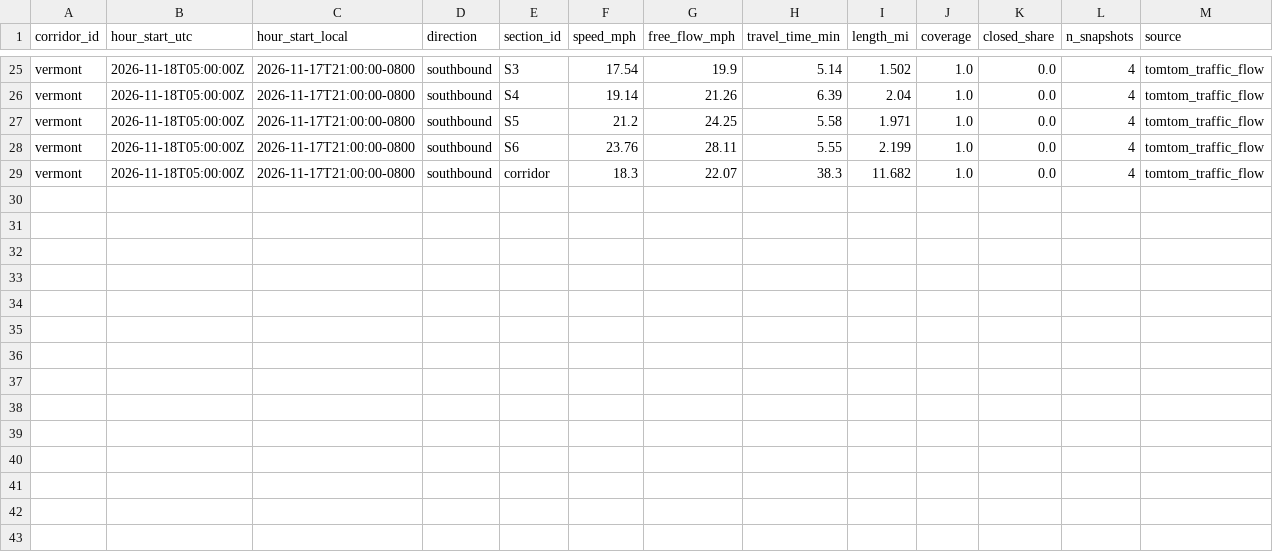
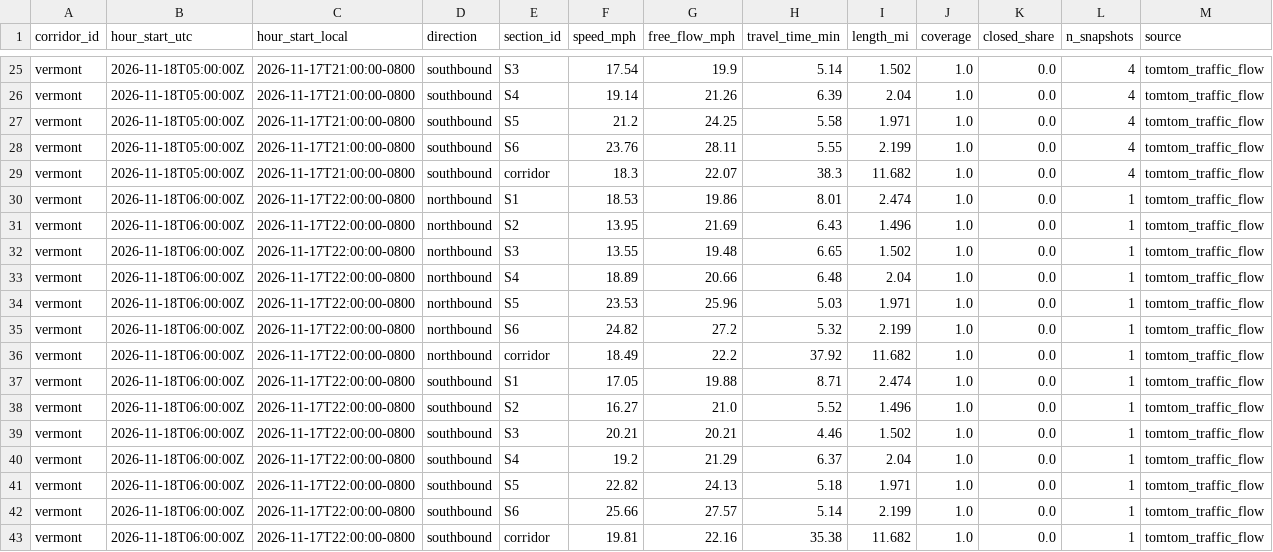
Before and after one commit to here/aviary, a CSV file: data/traffic/vermont_traffic_2026-11.csv, drawn as a sheet; only a part is shown, gaps mark what is left out.

```diff
--- a/data/traffic/vermont_traffic_2026-11.csv
+++ b/data/traffic/vermont_traffic_2026-11.csv
@@ -29 +29,15 @@ vermont,2026-11-18T05:00:00Z,2026-11-17T21:00:00-0800,southbound,S6,23.76,28.11,
 vermont,2026-11-18T05:00:00Z,2026-11-17T21:00:00-0800,southbound,corridor,18.3,22.07,38.3,11.682,1.0,0.0,4,tomtom_traffic_flow
+vermont,2026-11-18T06:00:00Z,2026-11-17T22:00:00-0800,northbound,S1,18.53,19.86,8.01,2.474,1.0,0.0,1,tomtom_traffic_flow
+vermont,2026-11-18T06:00:00Z,2026-11-17T22:00:00-0800,northbound,S2,13.95,21.69,6.43,1.496,1.0,0.0,1,tomtom_traffic_flow
+vermont,2026-11-18T06:00:00Z,2026-11-17T22:00:00-0800,northbound,S3,13.55,19.48,6.65,1.502,1.0,0.0,1,tomtom_traffic_flow
+vermont,2026-11-18T06:00:00Z,2026-11-17T22:00:00-0800,northbound,S4,18.89,20.66,6.48,2.04,1.0,0.0,1,tomtom_traffic_flow
+vermont,2026-11-18T06:00:00Z,2026-11-17T22:00:00-0800,northbound,S5,23.53,25.96,5.03,1.971,1.0,0.0,1,tomtom_traffic_flow
+vermont,2026-11-18T06:00:00Z,2026-11-17T22:00:00-0800,northbound,S6,24.82,27.2,5.32,2.199,1.0,0.0,1,tomtom_traffic_flow
+vermont,2026-11-18T06:00:00Z,2026-11-17T22:00:00-0800,northbound,corridor,18.49,22.2,37.92,11.682,1.0,0.0,1,tomtom_traffic_flow
+vermont,2026-11-18T06:00:00Z,2026-11-17T22:00:00-0800,southbound,S1,17.05,19.88,8.71,2.474,1.0,0.0,1,tomtom_traffic_flow
+vermont,2026-11-18T06:00:00Z,2026-11-17T22:00:00-0800,southbound,S2,16.27,21.0,5.52,1.496,1.0,0.0,1,tomtom_traffic_flow
+vermont,2026-11-18T06:00:00Z,2026-11-17T22:00:00-0800,southbound,S3,20.21,20.21,4.46,1.502,1.0,0.0,1,tomtom_traffic_flow
+vermont,2026-11-18T06:00:00Z,2026-11-17T22:00:00-0800,southbound,S4,19.2,21.29,6.37,2.04,1.0,0.0,1,tomtom_traffic_flow
+vermont,2026-11-18T06:00:00Z,2026-11-17T22:00:00-0800,southbound,S5,22.82,24.13,5.18,1.971,1.0,0.0,1,tomtom_traffic_flow
+vermont,2026-11-18T06:00:00Z,2026-11-17T22:00:00-0800,southbound,S6,25.66,27.57,5.14,2.199,1.0,0.0,1,tomtom_traffic_flow
+vermont,2026-11-18T06:00:00Z,2026-11-17T22:00:00-0800,southbound,corridor,19.81,22.16,35.38,11.682,1.0,0.0,1,tomtom_traffic_flow
```
Also changed, not shown: data/corridors/fountain/traffic/fountain_traffic_2026-11.csv, data/corridors/hollywood/traffic/hollywood_traffic_2026-11.csv, 7 other files.
